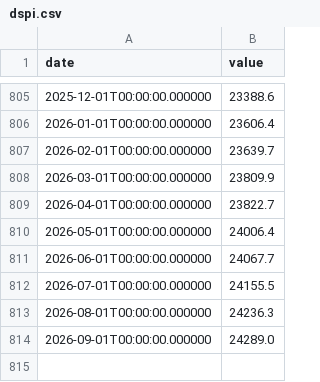
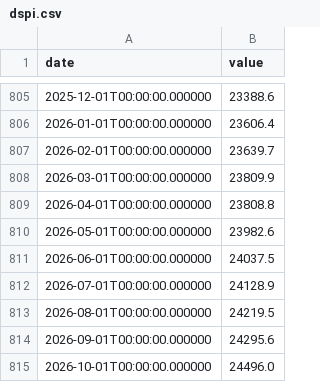
Before and after one commit to fartbagxp/economics, a CSV file: data/raw/dspi.csv, drawn as a sheet; only a part is shown, gaps mark what is left out.

```diff
--- a/data/raw/dspi.csv
+++ b/data/raw/dspi.csv
@@ -808,7 +808,8 @@ date,value
 2026-03-01T00:00:00.000000,23809.9
-2026-04-01T00:00:00.000000,23822.7
-2026-05-01T00:00:00.000000,24006.4
-2026-06-01T00:00:00.000000,24067.7
-2026-07-01T00:00:00.000000,24155.5
-2026-08-01T00:00:00.000000,24236.3
-2026-09-01T00:00:00.000000,24289.0
+2026-04-01T00:00:00.000000,23808.8
+2026-05-01T00:00:00.000000,23982.6
+2026-06-01T00:00:00.000000,24037.5
+2026-07-01T00:00:00.000000,24128.9
+2026-08-01T00:00:00.000000,24219.5
+2026-09-01T00:00:00.000000,24295.6
+2026-10-01T00:00:00.000000,24496.0
```
Also changed, not shown: data/raw/pce.csv, data/raw/pi.csv, 14 other files.
